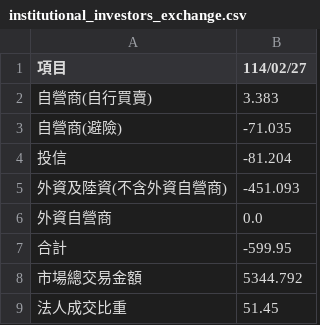
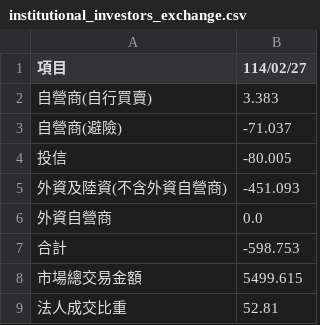
Before and after one commit to hmlu36/StockVitePress, a CSV file: public/institutional_investors_exchange.csv, drawn as a sheet.

```diff
--- a/public/institutional_investors_exchange.csv
+++ b/public/institutional_investors_exchange.csv
@@ -2,8 +2,8 @@
 自營商(自行買賣),3.383
-自營商(避險),-71.035
-投信,-81.204
+自營商(避險),-71.037
+投信,-80.005
 外資及陸資(不含外資自營商),-451.093
 外資自營商,0.0
-合計,-599.95
-市場總交易金額,5344.792
-法人成交比重,51.45
+合計,-598.753
+市場總交易金額,5499.615
+法人成交比重,52.81
```
